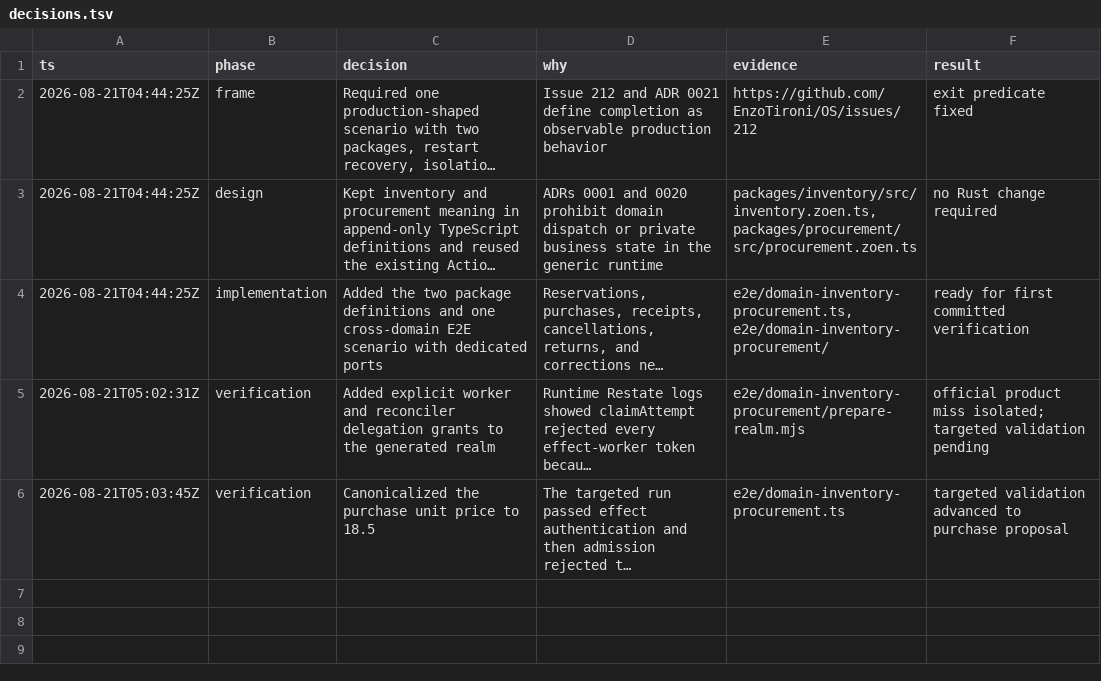
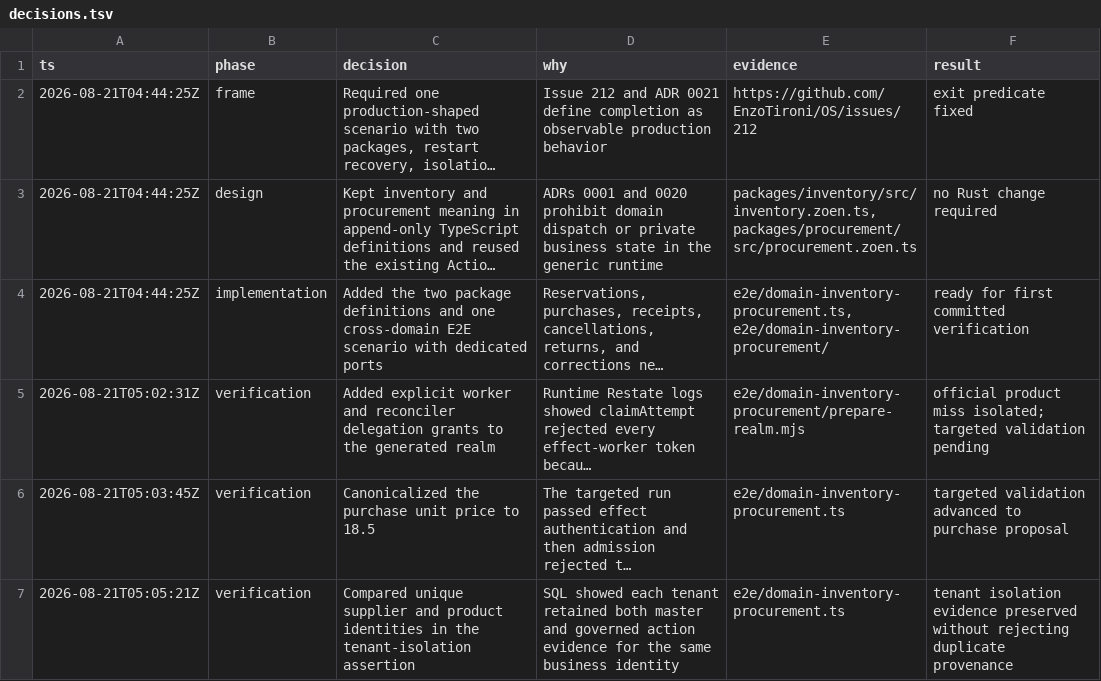
Before and after one commit to EnzoTironi/OS, a TSV file: decisions.tsv, drawn as a sheet; long unchanged cells end in …; the diff names each change by its address in the sheet, - before the commit and + after, or states it on an @@ line.

```diff
--- a/decisions.tsv
+++ b/decisions.tsv
+row 7: 2026-08-21T05:05:21Z | verification | Compared unique supplier and product identities in the tenant-isolation assertion | SQL showed each tenant retained both master and governed action evidence for the same business identity | e2e/domain-inventory-procurement.ts | tenant isolation evidence preserved without rejecting duplicate provenance
```
Also changed, not shown: 1 other file.
